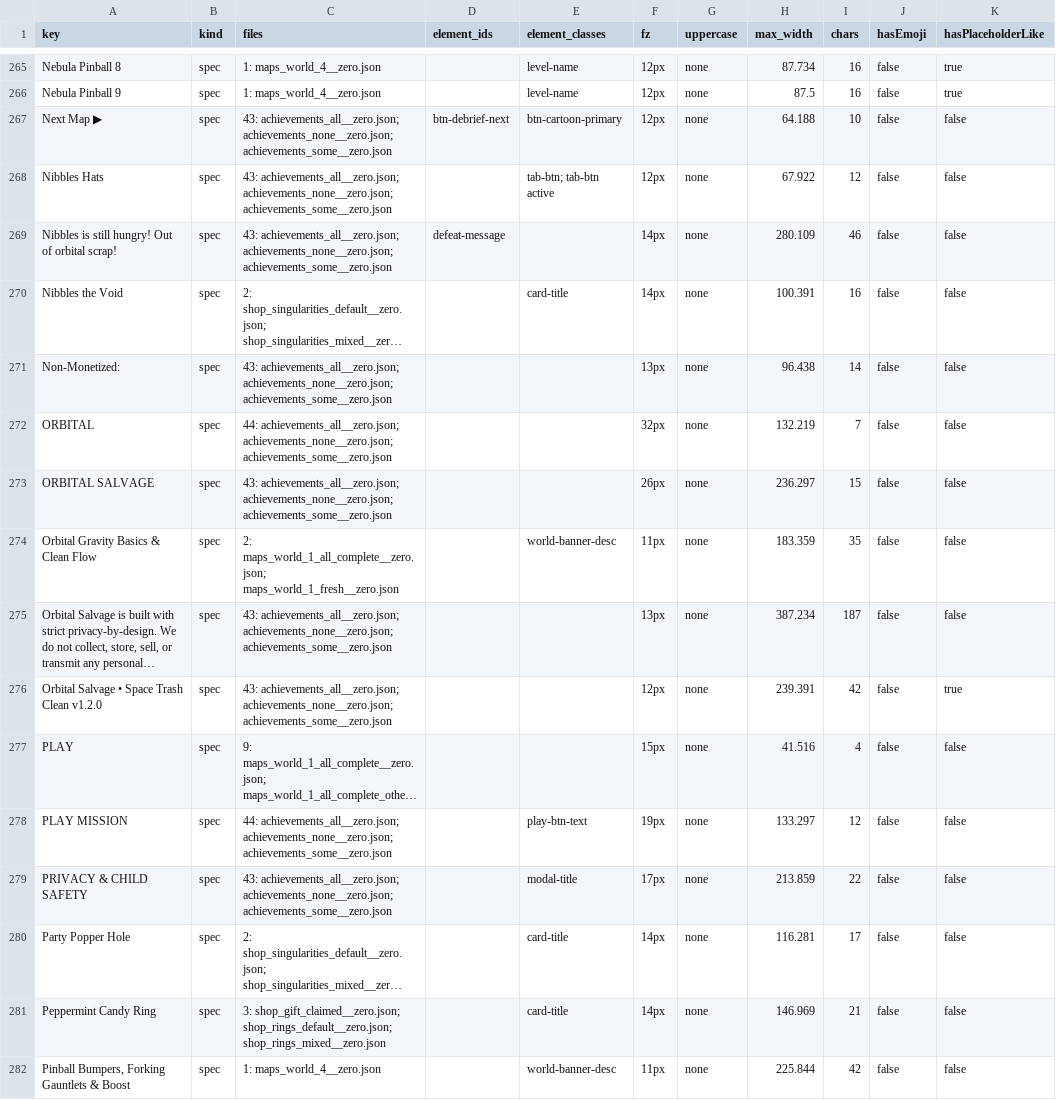
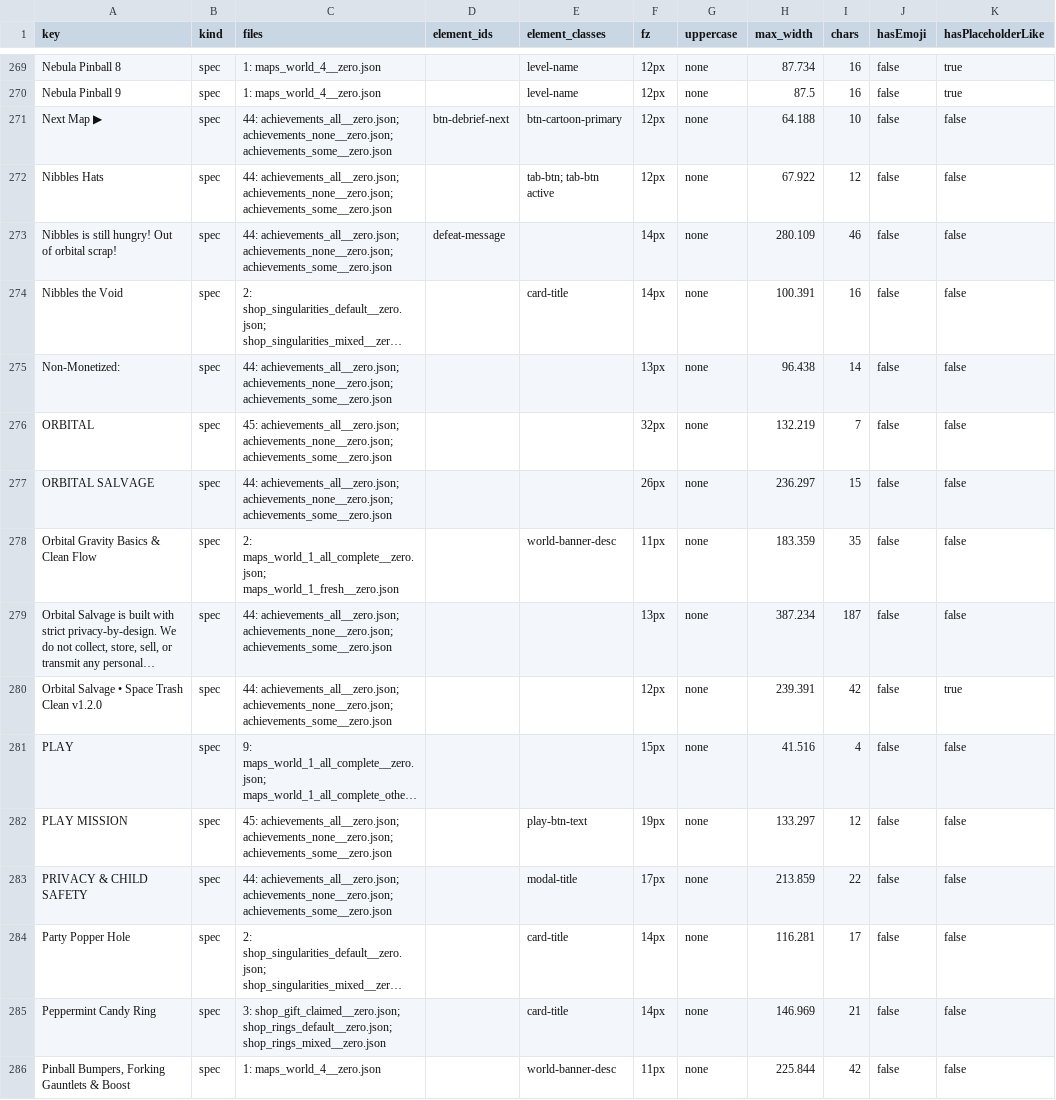
Before and after one commit to PhoenixNest/AGENT-PLAYGROUND, a CSV file: games/maze-puzzle/localization/key-index.csv, drawn as a sheet; only a part is shown, gaps mark what is left out; long unchanged cells end in …; addresses are those after the commit; the diff covers the shown part only; the diff names each change by its address in the sheet, - before the commit and + after, or states it on an @@ line.

```diff
--- a/games/maze-puzzle/localization/key-index.csv
+++ b/games/maze-puzzle/localization/key-index.csv
-C271:C273 (files): 43: achievements_all__zero.json; achievements_none__zero.json;…
+C271:C273 (files): 44: achievements_all__zero.json; achievements_none__zero.json;…
-C275 (files): 43: achievements_all__zero.json; achievements_none__zero.json;…
+C275 (files): 44: achievements_all__zero.json; achievements_none__zero.json;…
-C276 (files): 44: achievements_all__zero.json; achievements_none__zero.json;…
+C276 (files): 45: achievements_all__zero.json; achievements_none__zero.json;…
-C277 (files): 43: achievements_all__zero.json; achievements_none__zero.json;…
+C277 (files): 44: achievements_all__zero.json; achievements_none__zero.json;…
-C279:C280 (files): 43: achievements_all__zero.json; achievements_none__zero.json;…
+C279:C280 (files): 44: achievements_all__zero.json; achievements_none__zero.json;…
-C282 (files): 44: achievements_all__zero.json; achievements_none__zero.json;…
+C282 (files): 45: achievements_all__zero.json; achievements_none__zero.json;…
-C283 (files): 43: achievements_all__zero.json; achievements_none__zero.json;…
+C283 (files): 44: achievements_all__zero.json; achievements_none__zero.json;…
```
Also changed, not shown: 7 added rows and 81 edited cells elsewhere in this file, 14 other files.
